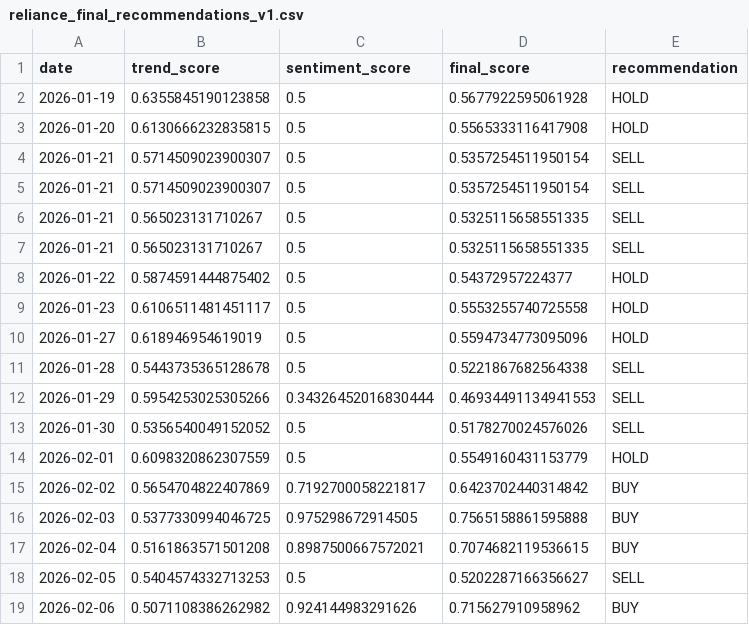
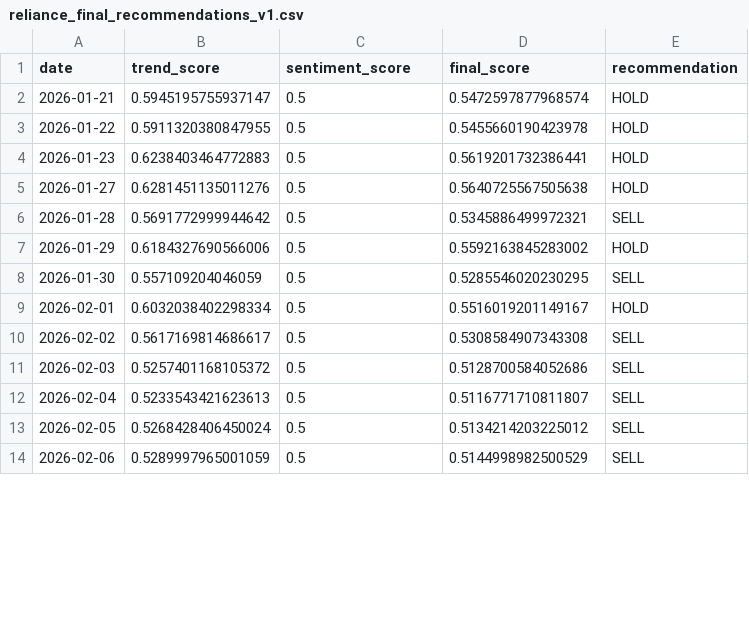
Before and after one commit to Rugved-Lohakare/smart-investment-advisor, a CSV file: data/processed/reliance_final_recommendations_v1.csv, drawn as a sheet; only a part is shown; the diff covers the shown part only.

```diff
--- a/data/processed/reliance_final_recommendations_v1.csv
+++ b/data/processed/reliance_final_recommendations_v1.csv
@@ -1,19 +1,14 @@
 date,trend_score,sentiment_score,final_score,recommendation
-2026-01-19,0.6355845190123858,0.5,0.5677922595061928,HOLD
-2026-01-20,0.6130666232835815,0.5,0.5565333116417908,HOLD
-2026-01-21,0.5714509023900307,0.5,0.5357254511950154,SELL
-2026-01-21,0.5714509023900307,0.5,0.5357254511950154,SELL
-2026-01-21,0.565023131710267,0.5,0.5325115658551335,SELL
-2026-01-21,0.565023131710267,0.5,0.5325115658551335,SELL
-2026-01-22,0.5874591444875402,0.5,0.54372957224377,HOLD
-2026-01-23,0.6106511481451117,0.5,0.5553255740725558,HOLD
-2026-01-27,0.618946954619019,0.5,0.5594734773095096,HOLD
-2026-01-28,0.5443735365128678,0.5,0.5221867682564338,SELL
-2026-01-29,0.5954253025305266,0.34326452016830444,0.46934491134941553,SELL
-2026-01-30,0.5356540049152052,0.5,0.5178270024576026,SELL
-2026-02-01,0.6098320862307559,0.5,0.5549160431153779,HOLD
-2026-02-02,0.5654704822407869,0.7192700058221817,0.6423702440314842,BUY
-2026-02-03,0.5377330994046725,0.975298672914505,0.7565158861595888,BUY
-2026-02-04,0.5161863571501208,0.8987500667572021,0.7074682119536615,BUY
-2026-02-05,0.5404574332713253,0.5,0.5202287166356627,SELL
-2026-02-06,0.5071108386262982,0.924144983291626,0.715627910958962,BUY
+2026-01-21,0.5945195755937147,0.5,0.5472597877968574,HOLD
+2026-01-22,0.5911320380847955,0.5,0.5455660190423978,HOLD
+2026-01-23,0.6238403464772883,0.5,0.5619201732386441,HOLD
+2026-01-27,0.6281451135011276,0.5,0.5640725567505638,HOLD
+2026-01-28,0.5691772999944642,0.5,0.5345886499972321,SELL
+2026-01-29,0.6184327690566006,0.5,0.5592163845283002,HOLD
+2026-01-30,0.557109204046059,0.5,0.5285546020230295,SELL
+2026-02-01,0.6032038402298334,0.5,0.5516019201149167,HOLD
+2026-02-02,0.5617169814686617,0.5,0.5308584907343308,SELL
+2026-02-03,0.5257401168105372,0.5,0.5128700584052686,SELL
+2026-02-04,0.5233543421623613,0.5,0.5116771710811807,SELL
+2026-02-05,0.5268428406450024,0.5,0.5134214203225012,SELL
+2026-02-06,0.5289997965001059,0.5,0.5144998982500529,SELL
```
Also changed, not shown: 4 added rows, 1 removed row and 10 edited cells elsewhere in this file, data/processed/final_data_ml_ready.csv, data/processed/reliance_trend_score.csv, 6 other files.
